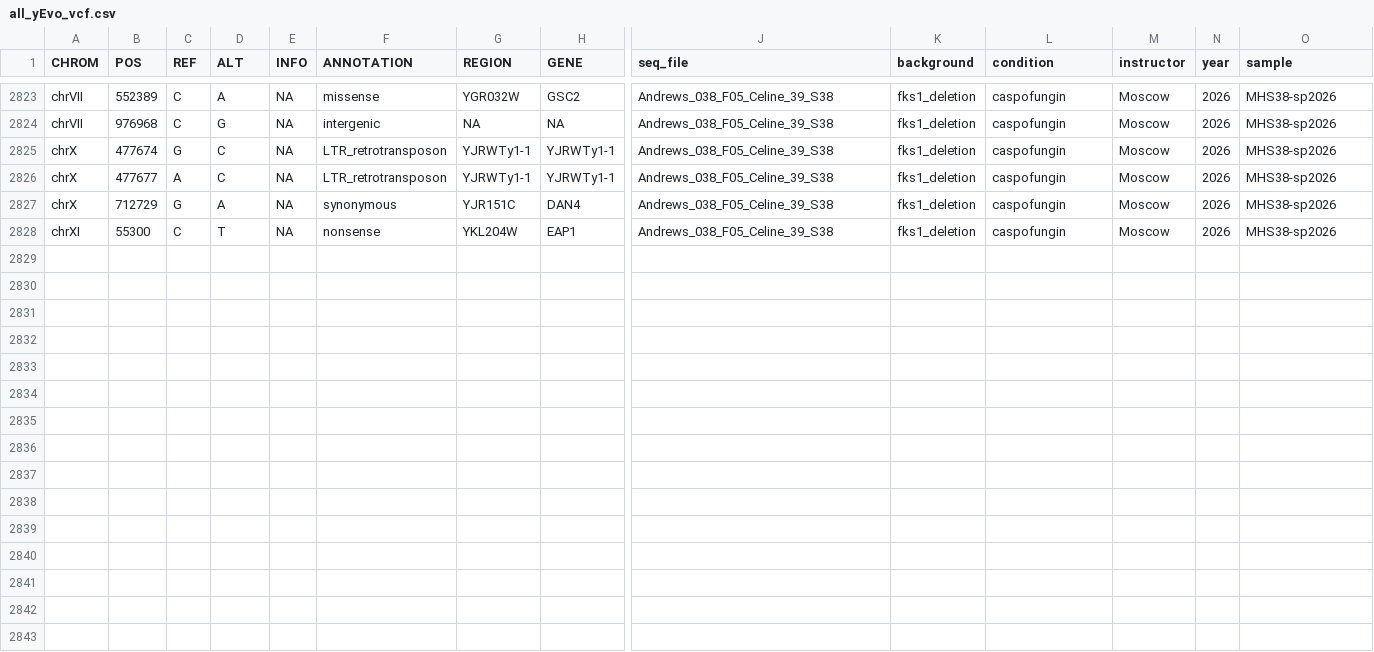
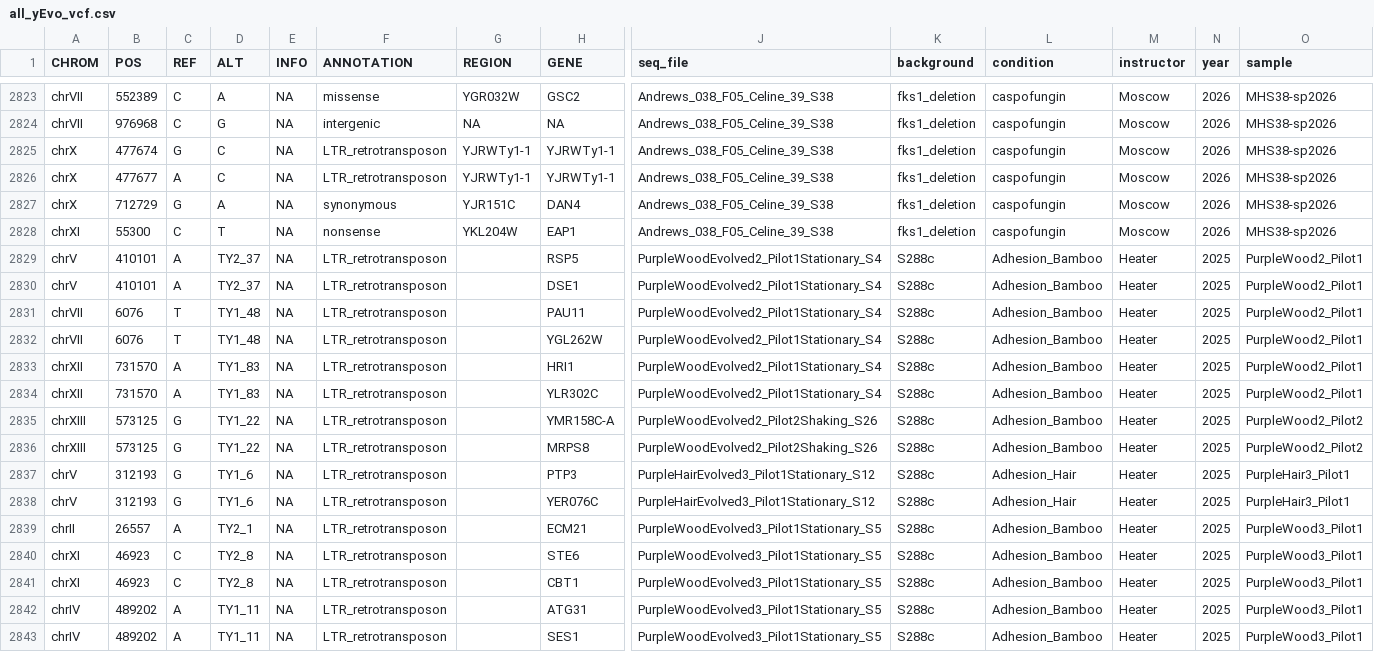
Before and after one commit to dunhamlab/yEvoMutBrowser, a CSV file: all_yEvo_vcf.csv, drawn as a sheet; only a part is shown, gaps mark what is left out; rows hold the shown columns only; the diff names each change by its address in the sheet, - before the commit and + after, or states it on an @@ line.

Commit message:
AddTransposonsFromSH01
Add transposons from All of Sarah's sequencing. 4 Samples Sequenced in SH01 have transposons, none from SH02 had transposons.

```diff
--- a/all_yEvo_vcf.csv
+++ b/all_yEvo_vcf.csv
+row 2829: chrV | 410101 | A | TY2_37 | NA | LTR_retrotransposon |  | RSP5 | PurpleWoodEvolved2_Pilot1Stationary_S4 | S288c | Adhesion_Bamboo | Heater | 2025 | PurpleWood2_Pilot1
+row 2830: chrV | 410101 | A | TY2_37 | NA | LTR_retrotransposon |  | DSE1 | PurpleWoodEvolved2_Pilot1Stationary_S4 | S288c | Adhesion_Bamboo | Heater | 2025 | PurpleWood2_Pilot1
+row 2831: chrVII | 6076 | T | TY1_48 | NA | LTR_retrotransposon |  | PAU11 | PurpleWoodEvolved2_Pilot1Stationary_S4 | S288c | Adhesion_Bamboo | Heater | 2025 | PurpleWood2_Pilot1
+row 2832: chrVII | 6076 | T | TY1_48 | NA | LTR_retrotransposon |  | YGL262W | PurpleWoodEvolved2_Pilot1Stationary_S4 | S288c | Adhesion_Bamboo | Heater | 2025 | PurpleWood2_Pilot1
+row 2833: chrXII | 731570 | A | TY1_83 | NA | LTR_retrotransposon |  | HRI1 | PurpleWoodEvolved2_Pilot1Stationary_S4 | S288c | Adhesion_Bamboo | Heater | 2025 | PurpleWood2_Pilot1
+row 2834: chrXII | 731570 | A | TY1_83 | NA | LTR_retrotransposon |  | YLR302C | PurpleWoodEvolved2_Pilot1Stationary_S4 | S288c | Adhesion_Bamboo | Heater | 2025 | PurpleWood2_Pilot1
+row 2835: chrXIII | 573125 | G | TY1_22 | NA | LTR_retrotransposon |  | YMR158C-A | PurpleWoodEvolved2_Pilot2Shaking_S26 | S288c | Adhesion_Bamboo | Heater | 2025 | PurpleWood2_Pilot2
+row 2836: chrXIII | 573125 | G | TY1_22 | NA | LTR_retrotransposon |  | MRPS8 | PurpleWoodEvolved2_Pilot2Shaking_S26 | S288c | Adhesion_Bamboo | Heater | 2025 | PurpleWood2_Pilot2
+row 2837: chrV | 312193 | G | TY1_6 | NA | LTR_retrotransposon |  | PTP3 | PurpleHairEvolved3_Pilot1Stationary_S12 | S288c | Adhesion_Hair | Heater | 2025 | PurpleHair3_Pilot1
+row 2838: chrV | 312193 | G | TY1_6 | NA | LTR_retrotransposon |  | YER076C | PurpleHairEvolved3_Pilot1Stationary_S12 | S288c | Adhesion_Hair | Heater | 2025 | PurpleHair3_Pilot1
+row 2839: chrII | 26557 | A | TY2_1 | NA | LTR_retrotransposon |  | ECM21 | PurpleWoodEvolved3_Pilot1Stationary_S5 | S288c | Adhesion_Bamboo | Heater | 2025 | PurpleWood3_Pilot1
+row 2840: chrXI | 46923 | C | TY2_8 | NA | LTR_retrotransposon |  | STE6 | PurpleWoodEvolved3_Pilot1Stationary_S5 | S288c | Adhesion_Bamboo | Heater | 2025 | PurpleWood3_Pilot1
+row 2841: chrXI | 46923 | C | TY2_8 | NA | LTR_retrotransposon |  | CBT1 | PurpleWoodEvolved3_Pilot1Stationary_S5 | S288c | Adhesion_Bamboo | Heater | 2025 | PurpleWood3_Pilot1
+row 2842: chrIV | 489202 | A | TY1_11 | NA | LTR_retrotransposon |  | ATG31 | PurpleWoodEvolved3_Pilot1Stationary_S5 | S288c | Adhesion_Bamboo | Heater | 2025 | PurpleWood3_Pilot1
+row 2843: chrIV | 489202 | A | TY1_11 | NA | LTR_retrotransposon |  | SES1 | PurpleWoodEvolved3_Pilot1Stationary_S5 | S288c | Adhesion_Bamboo | Heater | 2025 | PurpleWood3_Pilot1
```
